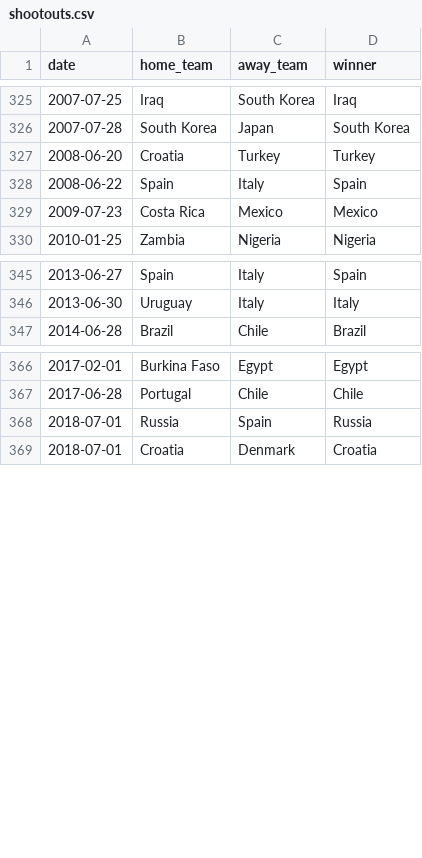
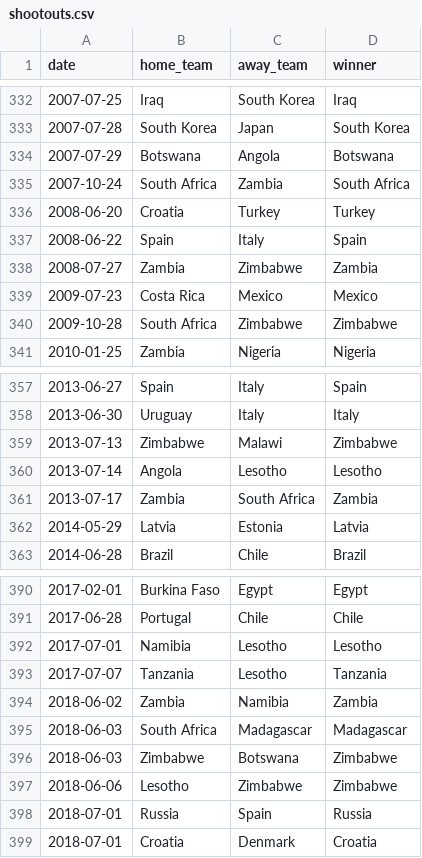
Before and after one commit to martj42/international_results, a CSV file: shootouts.csv, drawn as a sheet; only a part is shown, gaps mark what is left out; the diff covers the shown part only; the diff names each change by its address in the sheet, - before the commit and + after, or states it on an @@ line.

```diff
--- a/shootouts.csv
+++ b/shootouts.csv
+row 334: 2007-07-29 | Botswana | Angola | Botswana
+row 335: 2007-10-24 | South Africa | Zambia | South Africa
+row 338: 2008-07-27 | Zambia | Zimbabwe | Zambia
+row 340: 2009-10-28 | South Africa | Zimbabwe | Zimbabwe
+row 359: 2013-07-13 | Zimbabwe | Malawi | Zimbabwe
+row 360: 2013-07-14 | Angola | Lesotho | Lesotho
+row 361: 2013-07-17 | Zambia | South Africa | Zambia
+row 362: 2014-05-29 | Latvia | Estonia | Latvia
+row 392: 2017-07-01 | Namibia | Lesotho | Lesotho
+row 393: 2017-07-07 | Tanzania | Lesotho | Tanzania
+row 394: 2018-06-02 | Zambia | Namibia | Zambia
+row 395: 2018-06-03 | South Africa | Madagascar | Madagascar
+row 396: 2018-06-03 | Zimbabwe | Botswana | Zimbabwe
+row 397: 2018-06-06 | Lesotho | Zimbabwe | Zimbabwe
```
Also changed, not shown: 23 added rows elsewhere in this file, 1 other file.
